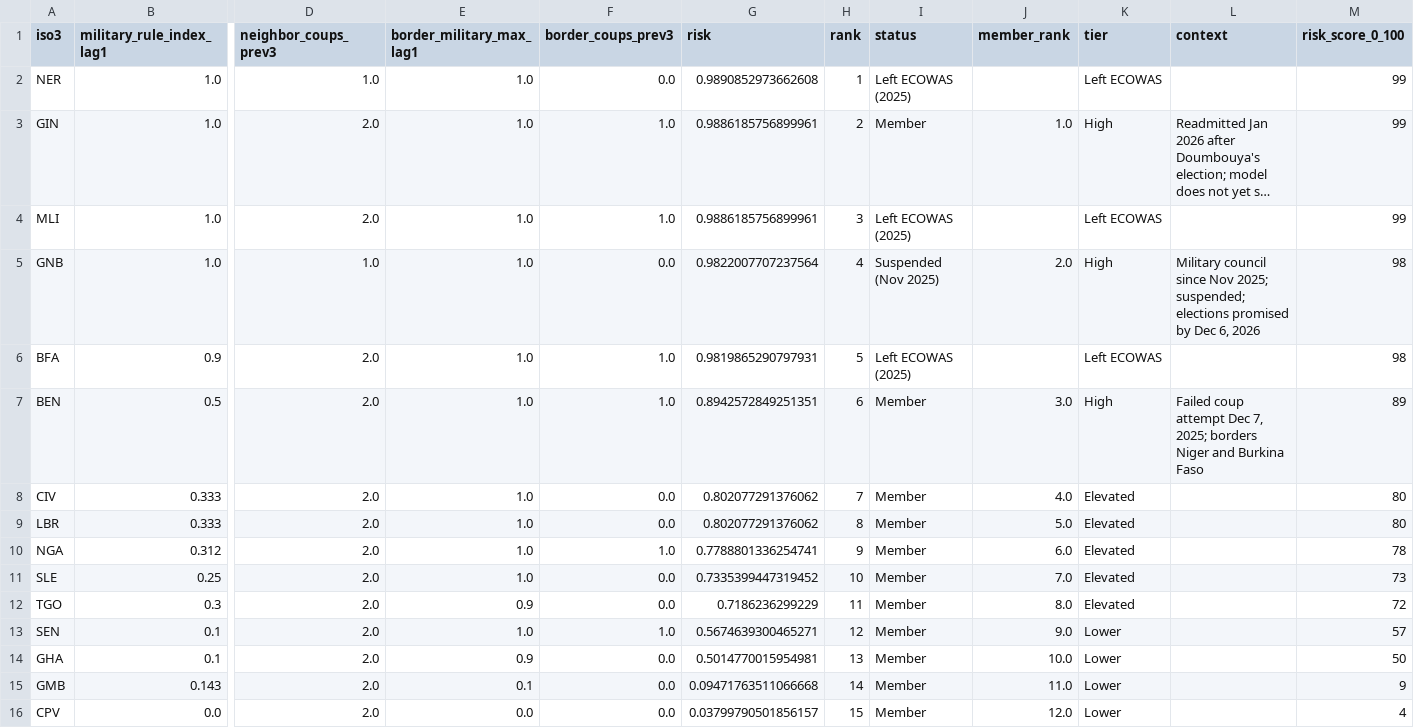
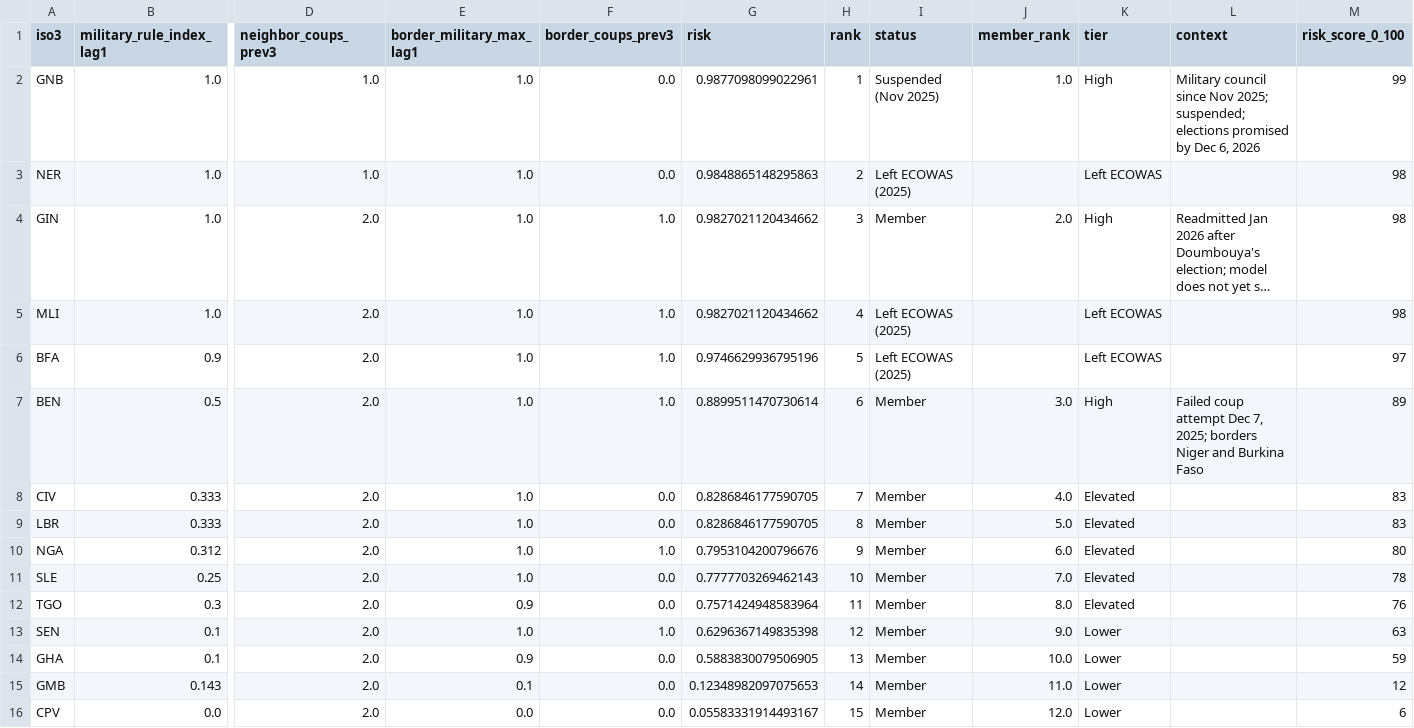
Before and after one commit to landontownsend/ecowas-sanctions-gnn, a CSV file: results/risk_next12.csv, drawn as a sheet; only a part is shown, gaps mark what is left out; long unchanged cells end in …; removed rows and columns are numbered as before the commit, all else as after; rows hold the shown columns only; the diff names each change by its address in the sheet, - before the commit and + after, or states it on an @@ line.

```diff
--- a/results/risk_next12.csv
+++ b/results/risk_next12.csv
+row 2: GNB | 1.0 | 1.0 | 1.0 | 0.0 | 0.9877098099022961 | 1 | Suspended (Nov 2025) | 1.0 | High | Military council since Nov 2025; suspended; elections promised by Dec 6, 2026 | 99
-G3 (risk): 0.9890852973662608
+G3 (risk): 0.9848865148295863
-H3 (rank): 1
+H3 (rank): 2
-M3:M5 (risk_score_0_100): 99
+M3:M5 (risk_score_0_100): 98
-G4:G5 (risk): 0.9886185756899961
+G4:G5 (risk): 0.9827021120434662
-H4 (rank): 2
+H4 (rank): 3
-J4 (member_rank): 1.0
+J4 (member_rank): 2.0
-H5 (rank): 3
+H5 (rank): 4
-row 5: GNB | 1.0 | 1.0 | 1.0 | 0.0 | 0.9822007707237564 | 4 | Suspended (Nov 2025) | 2.0 | High | Military council since Nov 2025; suspended; elections promised by Dec 6, 2026 | 98
-G6 (risk): 0.9819865290797931
+G6 (risk): 0.9746629936795196
-M6 (risk_score_0_100): 98
+M6 (risk_score_0_100): 97
-G7 (risk): 0.8942572849251351
+G7 (risk): 0.8899511470730614
-G8:G9 (risk): 0.802077291376062
+G8:G9 (risk): 0.8286846177590705
-M8:M9 (risk_score_0_100): 80
+M8:M9 (risk_score_0_100): 83
-G10 (risk): 0.7788801336254741
+G10 (risk): 0.7953104200796676
-M10 (risk_score_0_100): 78
+M10 (risk_score_0_100): 80
-G11 (risk): 0.7335399447319452
+G11 (risk): 0.7777703269462143
-M11 (risk_score_0_100): 73
+M11 (risk_score_0_100): 78
-G12 (risk): 0.7186236299229
+G12 (risk): 0.7571424948583964
-M12 (risk_score_0_100): 72
+M12 (risk_score_0_100): 76
-G13 (risk): 0.5674639300465271
+G13 (risk): 0.6296367149835398
-M13 (risk_score_0_100): 57
+M13 (risk_score_0_100): 63
-G14 (risk): 0.5014770015954981
+G14 (risk): 0.5883830079506905
-M14 (risk_score_0_100): 50
+M14 (risk_score_0_100): 59
-G15 (risk): 0.09471763511066668
+G15 (risk): 0.12348982097075653
-M15 (risk_score_0_100): 9
+M15 (risk_score_0_100): 12
-G16 (risk): 0.03799790501856157
+G16 (risk): 0.05583331914493167
-M16 (risk_score_0_100): 4
+M16 (risk_score_0_100): 6
```
Also changed, not shown: data/processed/ecowas_forecast_inputs.csv, results/action_predictions.csv, 25 other files.
